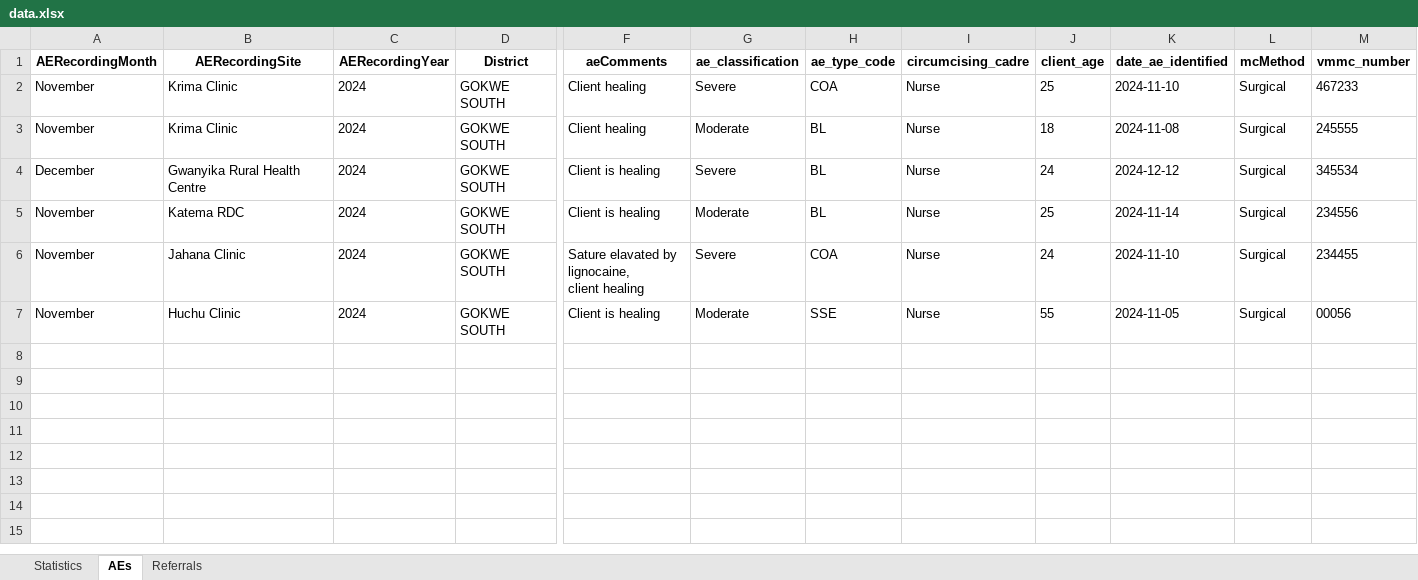
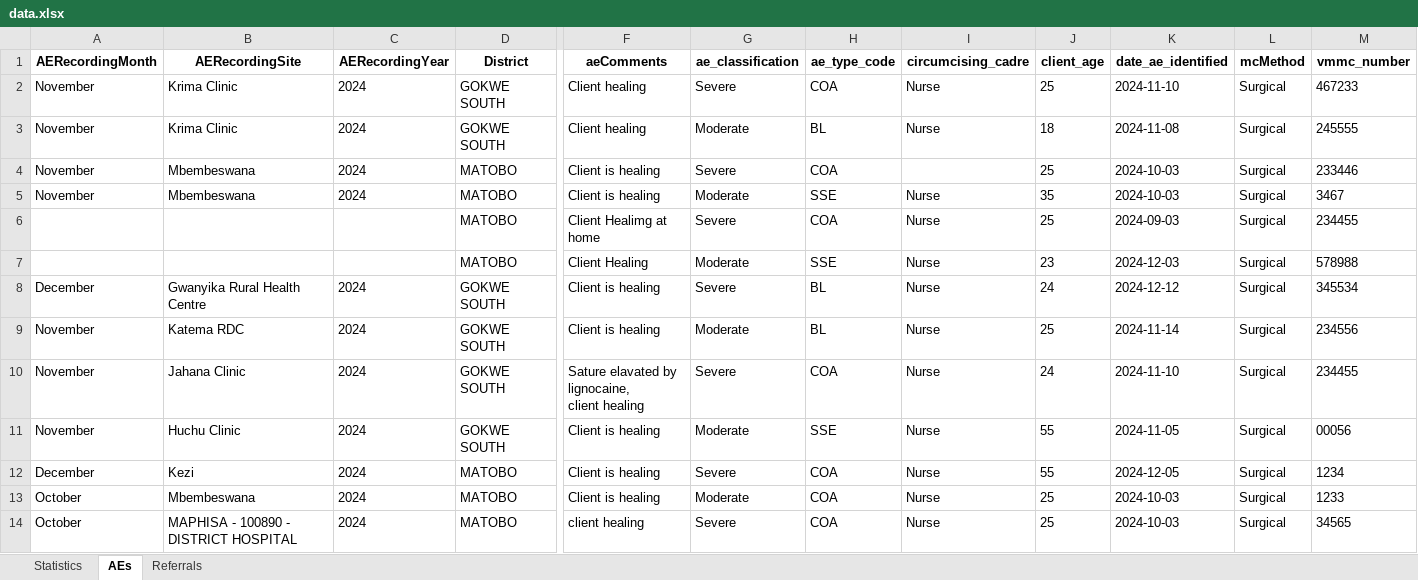
Before and after one commit to ashleymutenha/zazic-commcareManipulation, an Excel workbook: data.xlsx, sheet AEs, drawn as a sheet; only a part is shown, gaps mark what is left out; values as stored, in another font and other column widths than the file's, no borders; rows hold the shown columns only; the diff names each change by its address in the sheet, - before the commit and + after, or states it on an @@ line.

```diff
--- a/data.xlsx (sheet AEs)
+++ b/data.xlsx (sheet AEs)
+row 4: November | Mbembeswana | 2024 | MATOBO | Client is healing | Severe | COA |  | 25 | 2024-10-03 | Surgical | 233446
+row 5: November | Mbembeswana | 2024 | MATOBO | Client is healing | Moderate | SSE | Nurse | 35 | 2024-10-03 | Surgical | 3467
+row 6:  |  |  | MATOBO | Client Healimg at home | Severe | COA | Nurse | 25 | 2024-09-03 | Surgical | 234455
+row 7:  |  |  | MATOBO | Client Healing | Moderate | SSE | Nurse | 23 | 2024-12-03 | Surgical | 578988
+row 12: December | Kezi | 2024 | MATOBO | Client is healing | Severe | COA | Nurse | 55 | 2024-12-05 | Surgical | 1234
+row 13: October | Mbembeswana | 2024 | MATOBO | Client is healing | Moderate | COA | Nurse | 25 | 2024-10-03 | Surgical | 1233
+row 14: October | MAPHISA - 100890 - DISTRICT HOSPITAL | 2024 | MATOBO | client healing | Severe | COA | Nurse | 25 | 2024-10-03 | Surgical | 34565
```
Also changed, not shown: sheet Statistics, sheet Referrals, test.xlsx, 5 other files.
